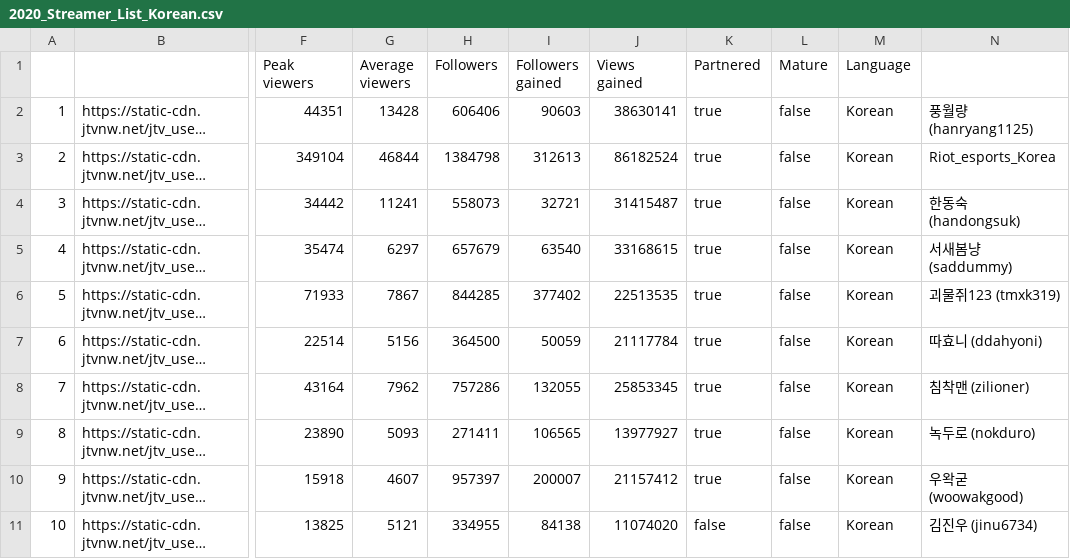
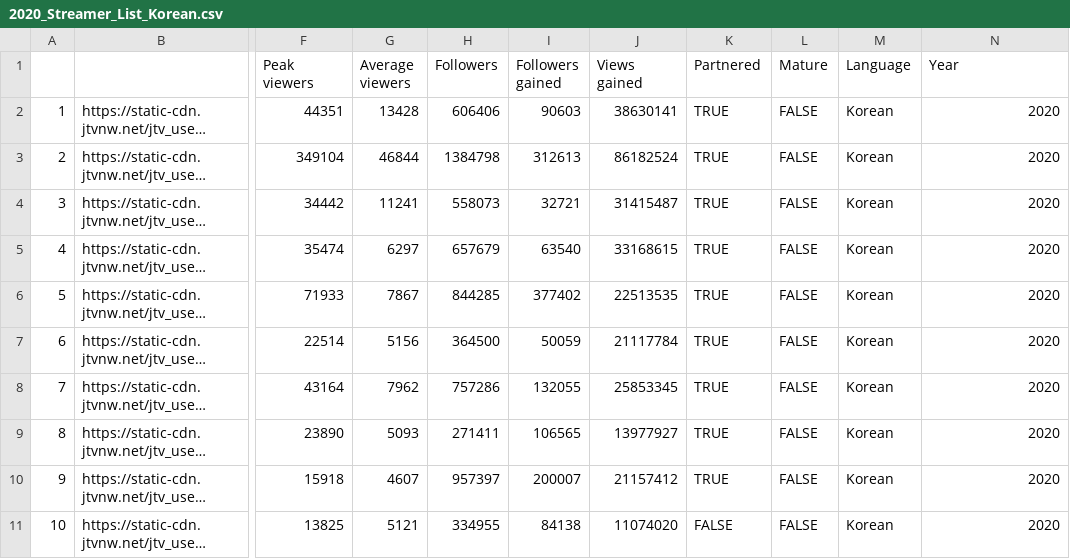
Before and after one commit to itsy24/Twitch_Success, a CSV file: Resources/2020_Streamer_List_Korean.csv, drawn as a sheet; only a part is shown, gaps mark what is left out; long unchanged cells end in …; the diff names each change by its address in the sheet, - before the commit and + after, or states it on an @@ line.

```diff
--- a/Resources/2020_Streamer_List_Korean.csv
+++ b/Resources/2020_Streamer_List_Korean.csv
-N1: (empty)
+N1: Year
-K2:K10 (Partnered): true
+K2:K10 (Partnered): TRUE
-L2:L11 (Mature): false
+L2:L11 (Mature): FALSE
-N2 (Year): 풍월량 (hanryang1125)
+N2 (Year): 2020
-N3 (Year): Riot_esports_Korea
+N3 (Year): 2020
-N4 (Year): 한동숙 (handongsuk)
+N4 (Year): 2020
-N5 (Year): 서새봄냥 (saddummy)
+N5 (Year): 2020
-N6 (Year): 괴물쥐123 (tmxk319)
+N6 (Year): 2020
-N7 (Year): 따효니 (ddahyoni)
+N7 (Year): 2020
-N8 (Year): 침착맨 (zilioner)
+N8 (Year): 2020
-N9 (Year): 녹두로 (nokduro)
+N9 (Year): 2020
-N10 (Year): 우왁굳 (woowakgood)
+N10 (Year): 2020
-K11 (Partnered): false
+K11 (Partnered): FALSE
-N11 (Year): 김진우 (jinu6734)
+N11 (Year): 2020
```
Also changed, not shown: Resources/2018_Streamer_List_Chinese_Hong_Kong.csv, Resources/2018_Streamer_List_Korean.csv, 31 other files.
